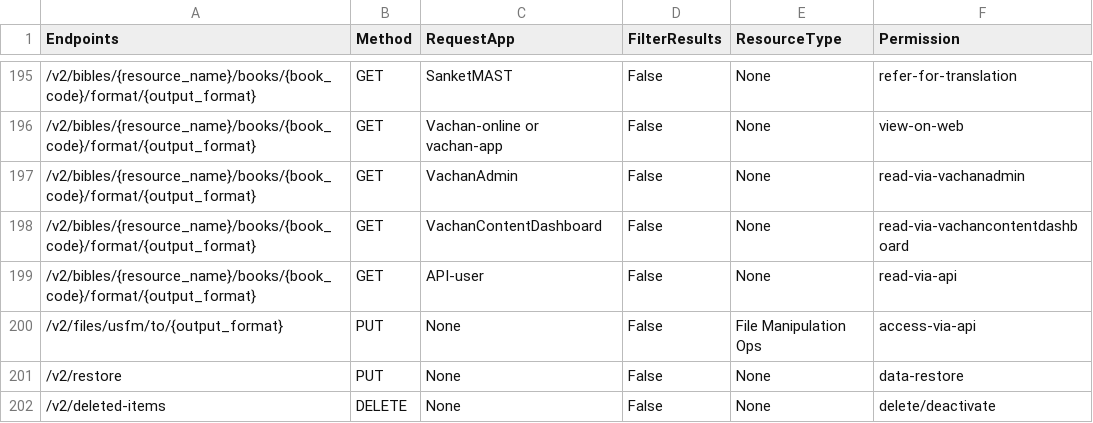
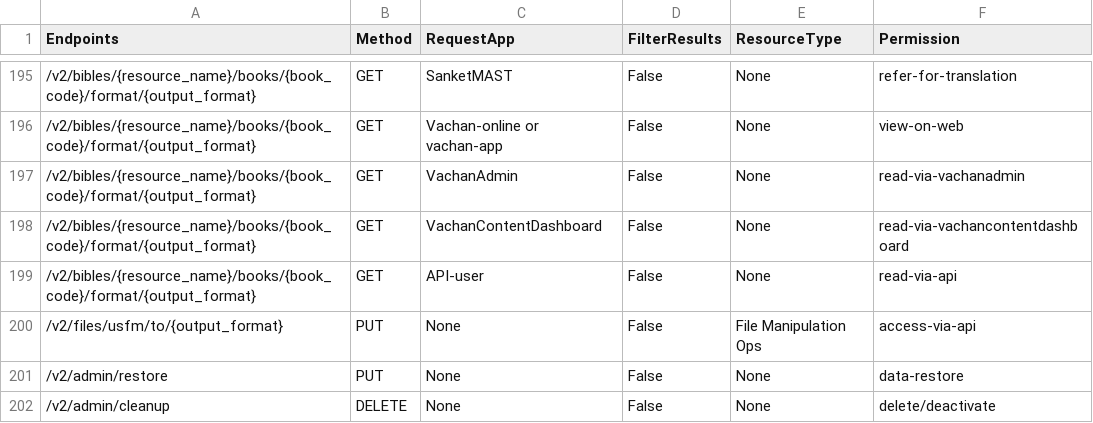
Before and after one commit to Bridgeconn/vachan-api, a CSV file: app/auth/api-permissions.csv, drawn as a sheet; only a part is shown, gaps mark what is left out.

Commit message:
UPDATE: updated new endpoints for Data Manipulation

```diff
--- a/app/auth/api-permissions.csv
+++ b/app/auth/api-permissions.csv
@@ -200,3 +200,3 @@ Endpoints,Method,RequestApp,FilterResults,ResourceType,Permission
 /v2/files/usfm/to/{output_format},PUT,None,False,File Manipulation Ops,access-via-api
-/v2/restore,PUT,None,False,None,data-restore
-/v2/deleted-items,DELETE,None,False,None,delete/deactivate
+/v2/admin/restore,PUT,None,False,None,data-restore
+/v2/admin/cleanup,DELETE,None,False,None,delete/deactivate
```
Also changed, not shown: 20 other files.
